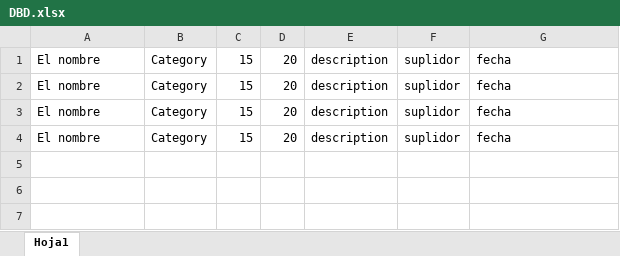
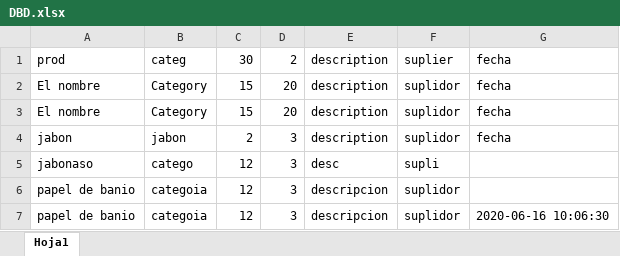
Before and after one commit to AlexFerreras/Tienda-Web-Tarea, an Excel workbook: DBD.xlsx, sheet Hoja1, drawn as a sheet; values as stored, in another font and other column widths than the file's, no borders; removed rows and columns are numbered as before the commit, all else as after; the diff names each change by its address in the sheet, - before the commit and + after, or states it on an @@ line.

```diff
--- a/DBD.xlsx (sheet Hoja1)
+++ b/DBD.xlsx (sheet Hoja1)
+row 1: prod | categ | 30 | 2 | description | suplier | fecha
-row 3: El nombre | Category | 15 | 20 | description | suplidor | fecha
-row 4: El nombre | Category | 15 | 20 | description | suplidor | fecha
+row 4: jabon | jabon | 2 | 3 | description | suplidor | fecha
+row 5: jabonaso | catego | 12 | 3 | desc | supli
+row 6: papel de banio | categoia | 12 | 3 | descripcion | suplidor
+row 7: papel de banio | categoia | 12 | 3 | descripcion | suplidor | 2020-06-16 10:06:30
```
Also changed, not shown: 5 other files.
